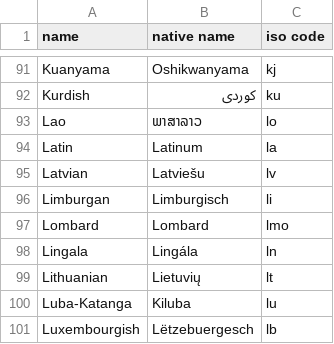
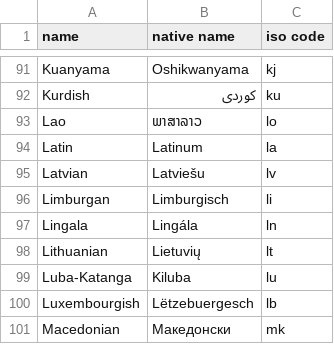
Before and after one commit to stakkd-tv/languages.json, a CSV file: data/data.csv, drawn as a sheet; only a part is shown, gaps mark what is left out; the shorter side is filled out with more unchanged rows; the diff names each change by its address in the sheet, - before the commit and + after, or states it on an @@ line.

```diff
--- a/data/data.csv
+++ b/data/data.csv
-row 97: Lombard | Lombard | lmo
```
Also changed, not shown: 1 other file.
